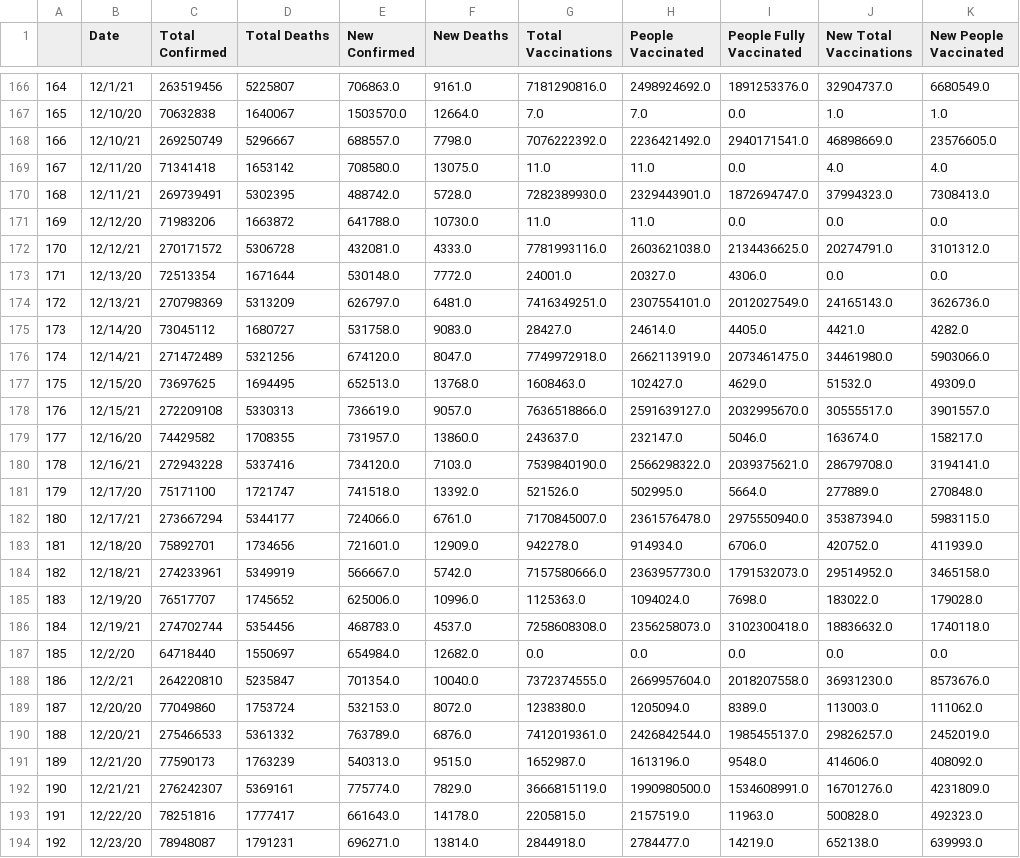
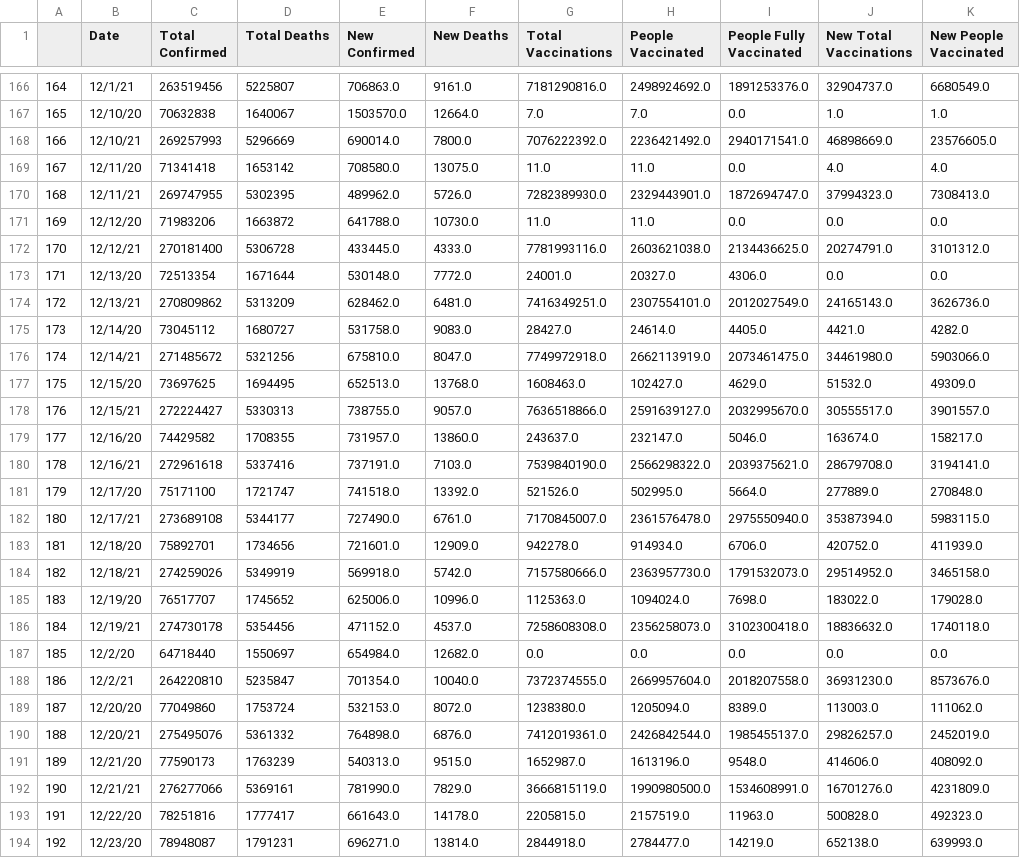
Before and after one commit to nu12/covid19-data, a CSV file: data/global_daily.csv, drawn as a sheet; only a part is shown, gaps mark what is left out; the diff covers the shown part only; the diff names each change by its address in the sheet, - before the commit and + after, or states it on an @@ line.

Commit message:
Auto update

```diff
--- a/data/global_daily.csv
+++ b/data/global_daily.csv
-C168 (Total Confirmed): 269250749
+C168 (Total Confirmed): 269257993
-D168 (Total Deaths): 5296667
+D168 (Total Deaths): 5296669
-E168 (New Confirmed): 688557.0
+E168 (New Confirmed): 690014.0
-F168 (New Deaths): 7798.0
+F168 (New Deaths): 7800.0
-C170 (Total Confirmed): 269739491
+C170 (Total Confirmed): 269747955
-E170 (New Confirmed): 488742.0
+E170 (New Confirmed): 489962.0
-F170 (New Deaths): 5728.0
+F170 (New Deaths): 5726.0
-C172 (Total Confirmed): 270171572
+C172 (Total Confirmed): 270181400
-E172 (New Confirmed): 432081.0
+E172 (New Confirmed): 433445.0
-C174 (Total Confirmed): 270798369
+C174 (Total Confirmed): 270809862
-E174 (New Confirmed): 626797.0
+E174 (New Confirmed): 628462.0
-C176 (Total Confirmed): 271472489
+C176 (Total Confirmed): 271485672
-E176 (New Confirmed): 674120.0
+E176 (New Confirmed): 675810.0
-C178 (Total Confirmed): 272209108
+C178 (Total Confirmed): 272224427
-E178 (New Confirmed): 736619.0
+E178 (New Confirmed): 738755.0
-C180 (Total Confirmed): 272943228
+C180 (Total Confirmed): 272961618
-E180 (New Confirmed): 734120.0
+E180 (New Confirmed): 737191.0
-C182 (Total Confirmed): 273667294
+C182 (Total Confirmed): 273689108
-E182 (New Confirmed): 724066.0
+E182 (New Confirmed): 727490.0
-C184 (Total Confirmed): 274233961
+C184 (Total Confirmed): 274259026
-E184 (New Confirmed): 566667.0
+E184 (New Confirmed): 569918.0
-C186 (Total Confirmed): 274702744
+C186 (Total Confirmed): 274730178
-E186 (New Confirmed): 468783.0
+E186 (New Confirmed): 471152.0
-C190 (Total Confirmed): 275466533
+C190 (Total Confirmed): 275495076
-E190 (New Confirmed): 763789.0
+E190 (New Confirmed): 764898.0
-C192 (Total Confirmed): 276242307
+C192 (Total Confirmed): 276277066
-E192 (New Confirmed): 775774.0
+E192 (New Confirmed): 781990.0
```
Also changed, not shown: 13 edited cells elsewhere in this file.
